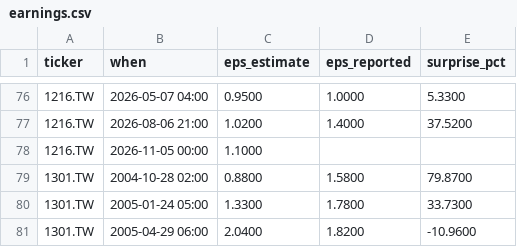
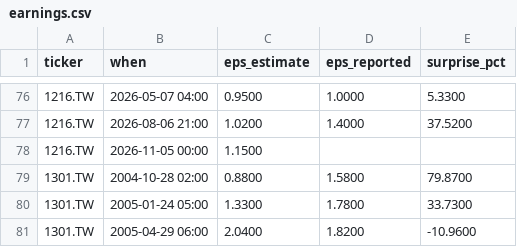
Before and after one commit to ebenezer61/ebenezer61.github.io, a CSV file: tools/stocks/cache/earnings.csv, drawn as a sheet; only a part is shown, gaps mark what is left out.

```diff
--- a/tools/stocks/cache/earnings.csv
+++ b/tools/stocks/cache/earnings.csv
@@ -77,3 +77,3 @@ ticker,when,eps_estimate,eps_reported,surprise_pct
 1216.TW,2026-08-06 21:00,1.0200,1.4000,37.5200
-1216.TW,2026-11-05 00:00,1.1000,,
+1216.TW,2026-11-05 00:00,1.1500,,
 1301.TW,2004-10-28 02:00,0.8800,1.5800,79.8700
```
Also changed, not shown: 10 other files.
